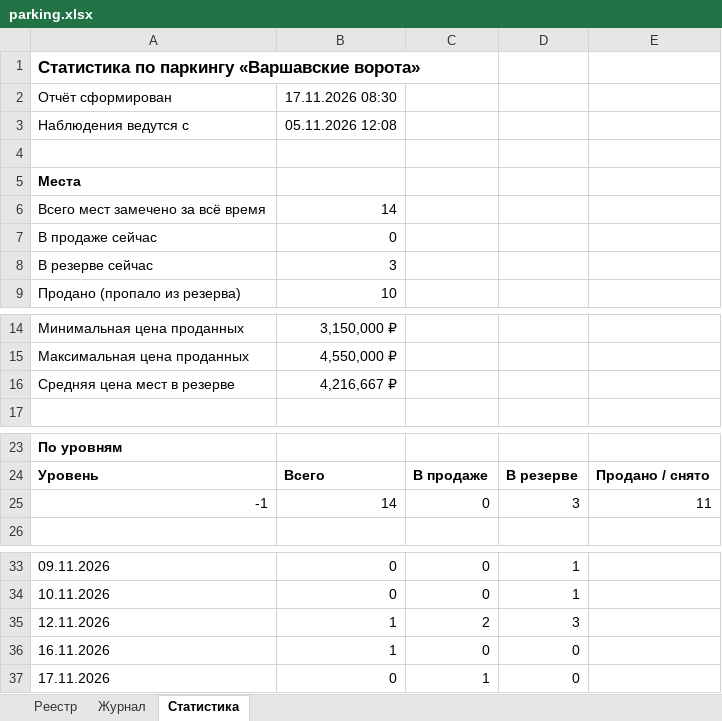
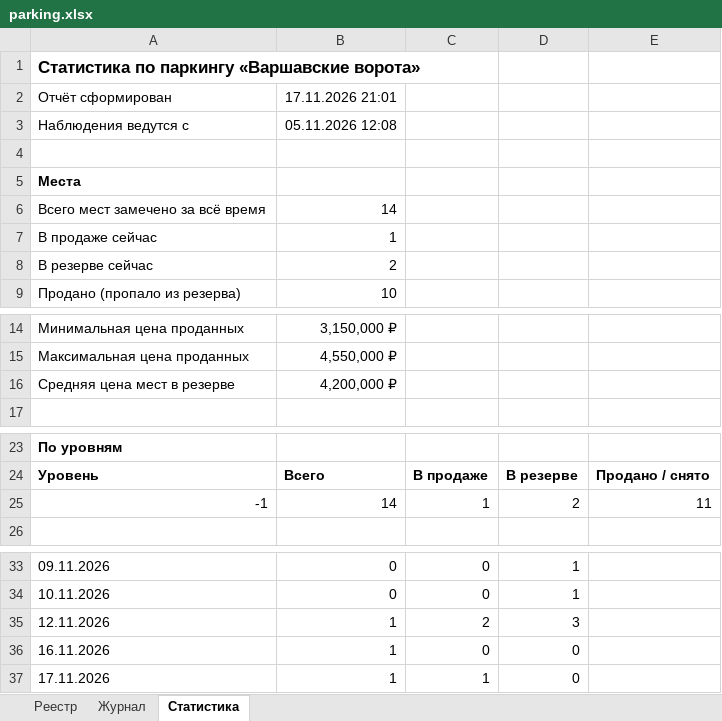
Before and after one commit to DmitryEDevyatkin/Parking_Monitor_VV141B, an Excel workbook: parking.xlsx, sheet Статистика, drawn as a sheet; only a part is shown, gaps mark what is left out; values as stored, in another font and other column widths than the file's, no borders; the diff names each change by its address in the sheet, - before the commit and + after, or states it on an @@ line.

```diff
--- a/parking.xlsx (sheet Статистика)
+++ b/parking.xlsx (sheet Статистика)
-B2: 17.11.2026 08:30
+B2: 17.11.2026 21:01
-B7: 0
+B7: 1
-B8: 3
+B8: 2
-B16: 4,216,667 ₽
+B16: 4,200,000 ₽
-C25: 0
+C25: 1
-D25: 3
+D25: 2
-B37: 0
+B37: 1
```
Also changed, not shown: sheet Журнал, sheet Реестр, 3 other files.
